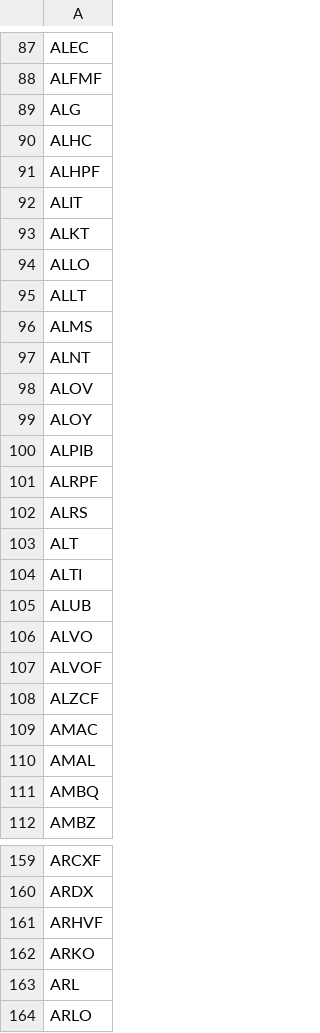
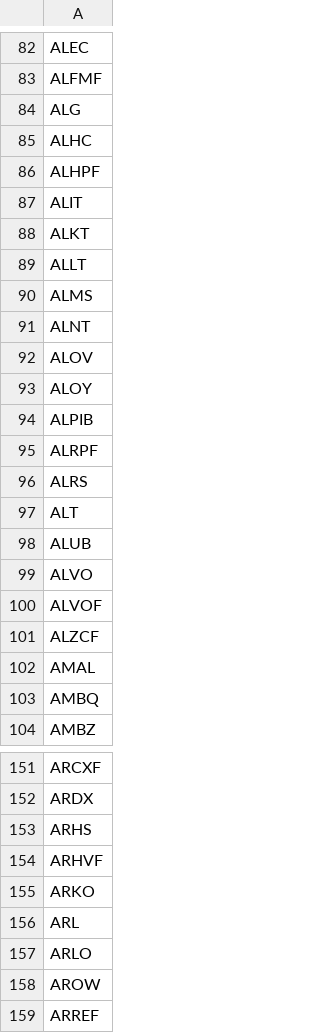
Before and after one commit to JuanFigueroaDS/smallcaps, a CSV file: universe.csv, drawn as a sheet; only a part is shown, gaps mark what is left out; the shorter side is filled out with more unchanged rows; the diff covers the shown part only.

```diff
--- a/universe.csv
+++ b/universe.csv
@@ -93,3 +88,2 @@ ALIT
 ALKT
-ALLO
 ALLT
@@ -103,3 +97,2 @@ ALRS
 ALT
-ALTI
 ALUB
@@ -108,3 +101,2 @@ ALVOF
 ALZCF
-AMAC
 AMAL
@@ -160,2 +152,3 @@ ARCXF
 ARDX
+ARHS
 ARHVF
```
Also changed, not shown: 11 removed rows elsewhere in this file, 1 other file.
